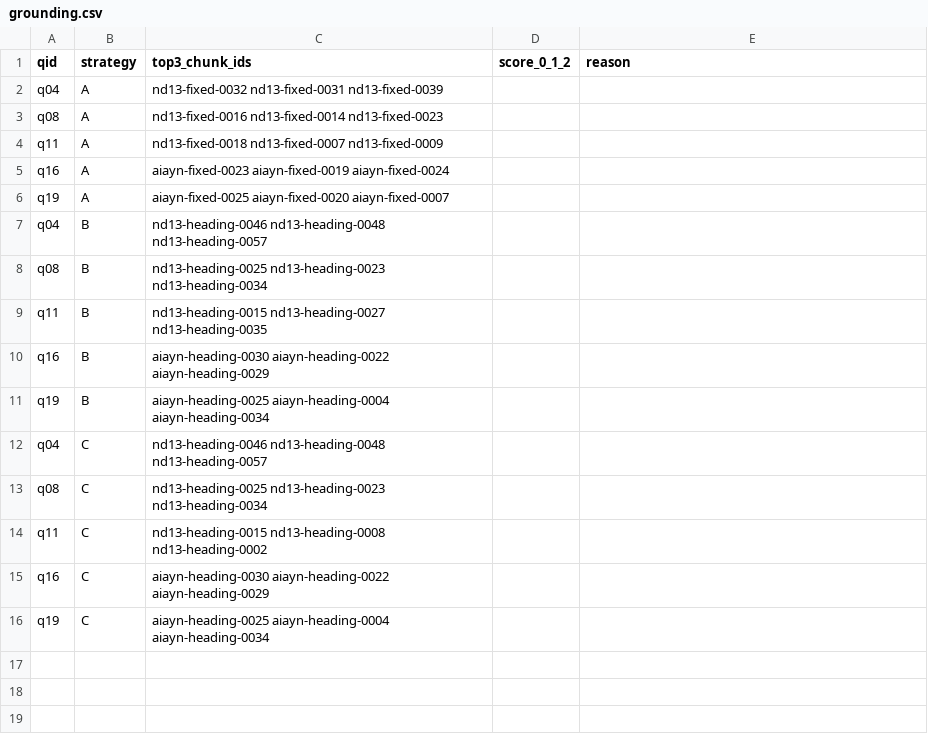
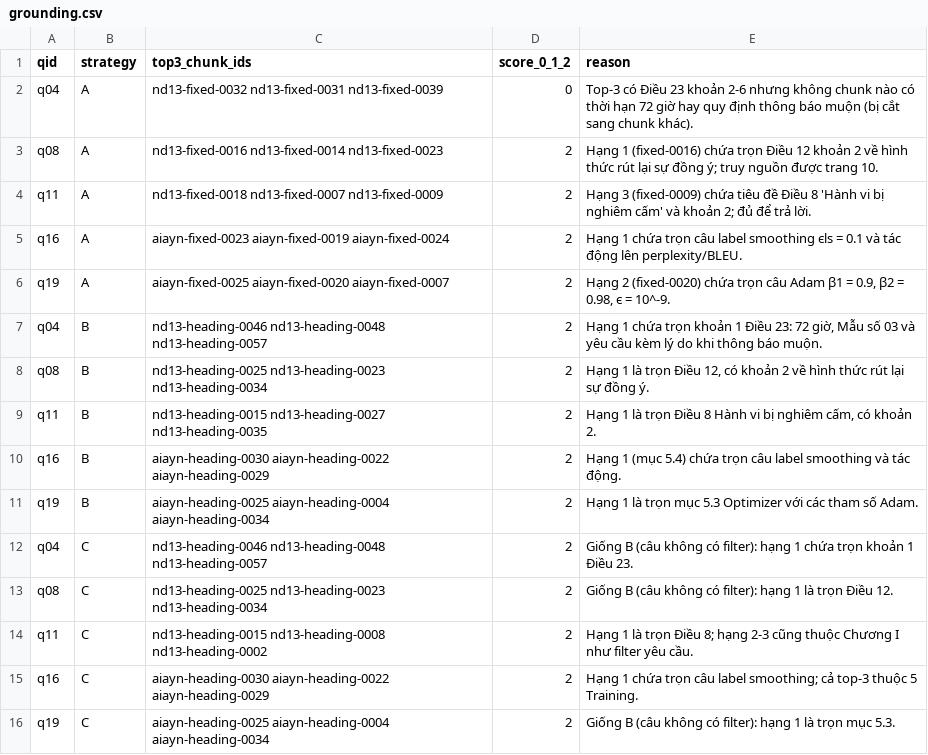
Before and after one commit to dpduc313/K5-L3A-DAY06-DauPhucDuc-2A202603580-DataIngestionEngineering, a CSV file: results/labels/grounding.csv, drawn as a sheet.

Commit message:
Chấm nhãn coherence, metadata, grounding và hoàn thiện báo cáo
Metadata do tác giả chấm, 3 dòng sửa theo đối chiếu tự động; coherence và grounding do Claude chấm kèm lý do. Thêm tổng hợp nhãn và điền kết quả, phân tích vào báo cáo cá nhân.

```diff
--- a/results/labels/grounding.csv
+++ b/results/labels/grounding.csv
@@ -1,16 +1,16 @@
 qid,strategy,top3_chunk_ids,score_0_1_2,reason
-q04,A,nd13-fixed-0032 nd13-fixed-0031 nd13-fixed-0039,,
-q08,A,nd13-fixed-0016 nd13-fixed-0014 nd13-fixed-0023,,
-q11,A,nd13-fixed-0018 nd13-fixed-0007 nd13-fixed-0009,,
-q16,A,aiayn-fixed-0023 aiayn-fixed-0019 aiayn-fixed-0024,,
-q19,A,aiayn-fixed-0025 aiayn-fixed-0020 aiayn-fixed-0007,,
-q04,B,nd13-heading-0046 nd13-heading-0048 nd13-heading-0057,,
-q08,B,nd13-heading-0025 nd13-heading-0023 nd13-heading-0034,,
-q11,B,nd13-heading-0015 nd13-heading-0027 nd13-heading-0035,,
-q16,B,aiayn-heading-0030 aiayn-heading-0022 aiayn-heading-0029,,
-q19,B,aiayn-heading-0025 aiayn-heading-0004 aiayn-heading-0034,,
-q04,C,nd13-heading-0046 nd13-heading-0048 nd13-heading-0057,,
-q08,C,nd13-heading-0025 nd13-heading-0023 nd13-heading-0034,,
-q11,C,nd13-heading-0015 nd13-heading-0008 nd13-heading-0002,,
-q16,C,aiayn-heading-0030 aiayn-heading-0022 aiayn-heading-0029,,
-q19,C,aiayn-heading-0025 aiayn-heading-0004 aiayn-heading-0034,,
+q04,A,nd13-fixed-0032 nd13-fixed-0031 nd13-fixed-0039,0,Top-3 có Điều 23 khoản 2-6 nhưng không chunk nào có thời hạn 72 giờ hay quy định thông báo muộn (bị cắt sang chunk khác).
+q08,A,nd13-fixed-0016 nd13-fixed-0014 nd13-fixed-0023,2,Hạng 1 (fixed-0016) chứa trọn Điều 12 khoản 2 về hình thức rút lại sự đồng ý; truy nguồn được trang 10.
+q11,A,nd13-fixed-0018 nd13-fixed-0007 nd13-fixed-0009,2,Hạng 3 (fixed-0009) chứa tiêu đề Điều 8 'Hành vi bị nghiêm cấm' và khoản 2; đủ để trả lời.
+q16,A,aiayn-fixed-0023 aiayn-fixed-0019 aiayn-fixed-0024,2,Hạng 1 chứa trọn câu label smoothing ϵls = 0.1 và tác động lên perplexity/BLEU.
+q19,A,aiayn-fixed-0025 aiayn-fixed-0020 aiayn-fixed-0007,2,"Hạng 2 (fixed-0020) chứa trọn câu Adam β1 = 0.9, β2 = 0.98, ϵ = 10^-9."
+q04,B,nd13-heading-0046 nd13-heading-0048 nd13-heading-0057,2,"Hạng 1 chứa trọn khoản 1 Điều 23: 72 giờ, Mẫu số 03 và yêu cầu kèm lý do khi thông báo muộn."
+q08,B,nd13-heading-0025 nd13-heading-0023 nd13-heading-0034,2,"Hạng 1 là trọn Điều 12, có khoản 2 về hình thức rút lại sự đồng ý."
+q11,B,nd13-heading-0015 nd13-heading-0027 nd13-heading-0035,2,"Hạng 1 là trọn Điều 8 Hành vi bị nghiêm cấm, có khoản 2."
+q16,B,aiayn-heading-0030 aiayn-heading-0022 aiayn-heading-0029,2,Hạng 1 (mục 5.4) chứa trọn câu label smoothing và tác động.
+q19,B,aiayn-heading-0025 aiayn-heading-0004 aiayn-heading-0034,2,Hạng 1 là trọn mục 5.3 Optimizer với các tham số Adam.
+q04,C,nd13-heading-0046 nd13-heading-0048 nd13-heading-0057,2,Giống B (câu không có filter): hạng 1 chứa trọn khoản 1 Điều 23.
+q08,C,nd13-heading-0025 nd13-heading-0023 nd13-heading-0034,2,Giống B (câu không có filter): hạng 1 là trọn Điều 12.
+q11,C,nd13-heading-0015 nd13-heading-0008 nd13-heading-0002,2,Hạng 1 là trọn Điều 8; hạng 2-3 cũng thuộc Chương I như filter yêu cầu.
+q16,C,aiayn-heading-0030 aiayn-heading-0022 aiayn-heading-0029,2,Hạng 1 chứa trọn câu label smoothing; cả top-3 thuộc 5 Training.
+q19,C,aiayn-heading-0025 aiayn-heading-0004 aiayn-heading-0034,2,Giống B (câu không có filter): hạng 1 là trọn mục 5.3.
```
Also changed, not shown: results/labels/coherence.csv, results/labels/metadata_audit.csv, 4 other files.
